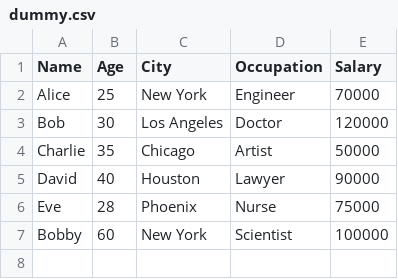
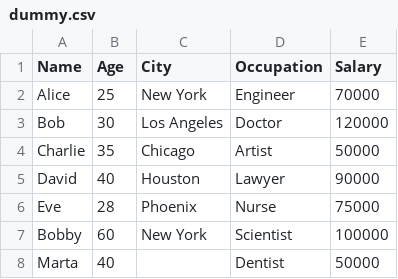
Before and after one commit to LucasACH/tp-algoritmos-1, a CSV file: data/dummy.csv, drawn as a sheet.

Commit message:
Add new test for GroupedDataFrame; update fillna method to handle exceptions; modify Cell class for type safety; enhance DataFrame constructor and fillna method

```diff
--- a/data/dummy.csv
+++ b/data/dummy.csv
@@ -7 +7,2 @@ Eve,28,Phoenix,Nurse,75000
 Bobby,60,New York,Scientist,100000
+Marta,40,,Dentist,50000
```
Also changed, not shown: 7 other files.
